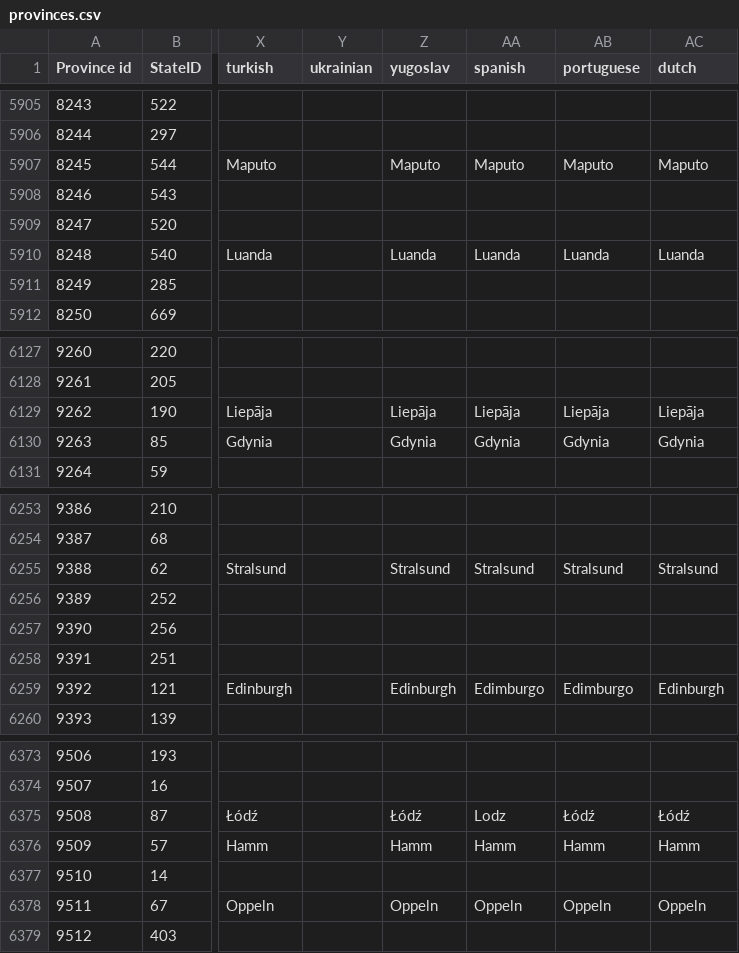
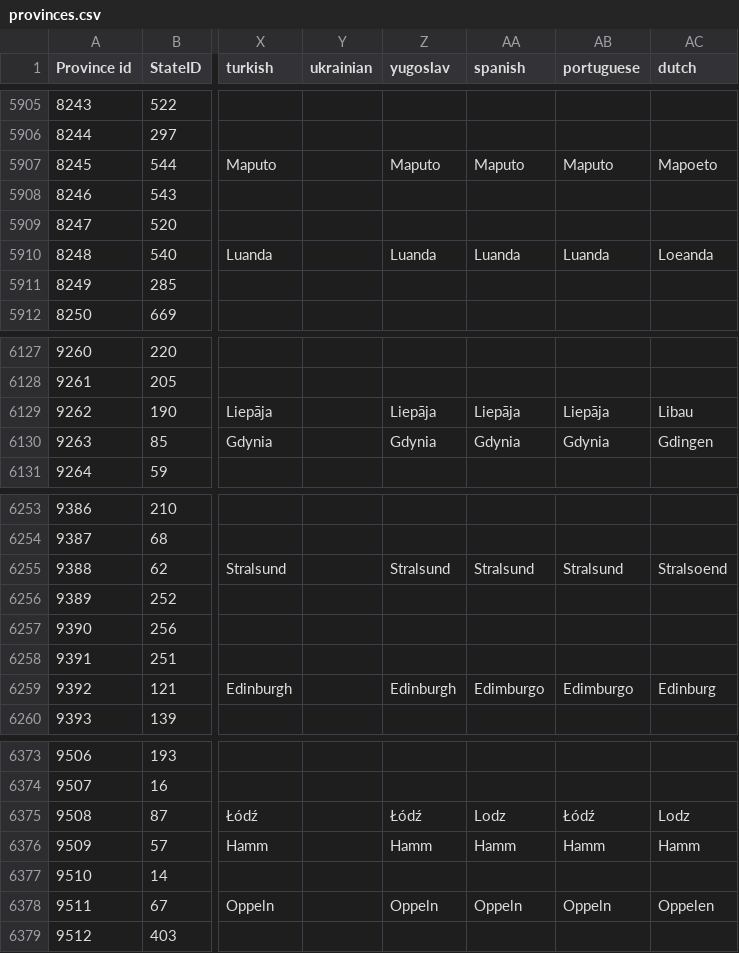
Before and after one commit to Winnfielder/Automatic-City-and-State-name-changer, a CSV file: provinces.csv, drawn as a sheet; only a part is shown, gaps mark what is left out; the diff covers the shown part only; the diff names each change by its address in the sheet, - before the commit and + after, or states it on an @@ line.

Commit message:
Update provinces.csv
Fully updated the file to contain all provinces with real life dutch names.

```diff
--- a/provinces.csv
+++ b/provinces.csv
-AC5907 (dutch): Maputo
+AC5907 (dutch): Mapoeto
-AC5910 (dutch): Luanda
+AC5910 (dutch): Loeanda
-AC6129 (dutch): Liepāja
+AC6129 (dutch): Libau
-AC6130 (dutch): Gdynia
+AC6130 (dutch): Gdingen
-AC6255 (dutch): Stralsund
+AC6255 (dutch): Stralsoend
-AC6259 (dutch): Edinburgh
+AC6259 (dutch): Edinburg
-AC6375 (dutch): Łódź
+AC6375 (dutch): Lodz
-AC6378 (dutch): Oppeln
+AC6378 (dutch): Oppelen
```
Also changed, not shown: 49 edited cells elsewhere in this file.
